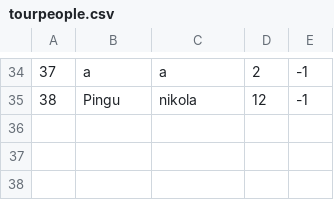
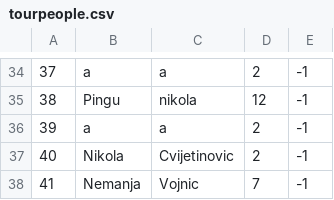
Before and after one commit to VeljkoW/Tourism-Accommodation-Management-App, a CSV file: Resources/Data/tourpeople.csv, drawn as a sheet; only a part is shown, gaps mark what is left out.

```diff
--- a/Resources/Data/tourpeople.csv
+++ b/Resources/Data/tourpeople.csv
@@ -35 +35,4 @@
 38|Pingu|nikola|12|-1
+39|a|a|2|-1
+40|Nikola|Cvijetinovic|2|-1
+41|Nemanja|Vojnic|7|-1
```
Also changed, not shown: Resources/Data/tourreservations.csv, Resources/Data/tourschedules.csv, 4 other files.
